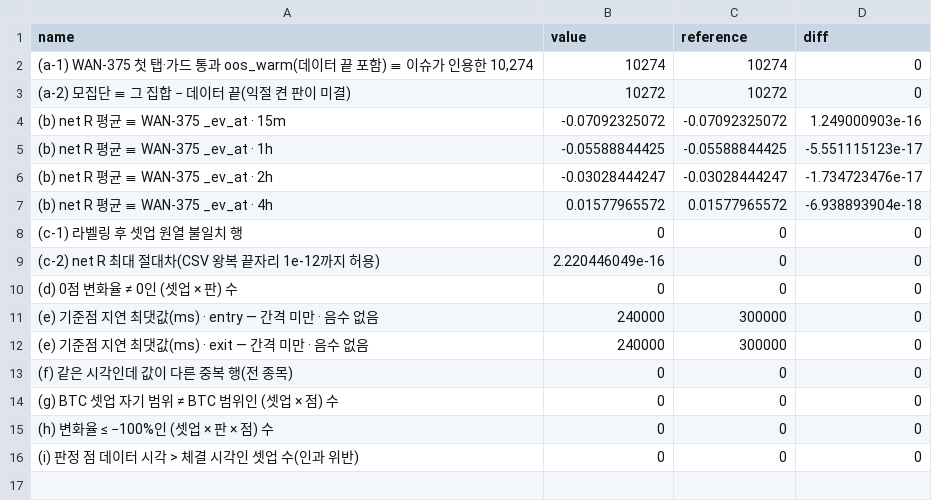
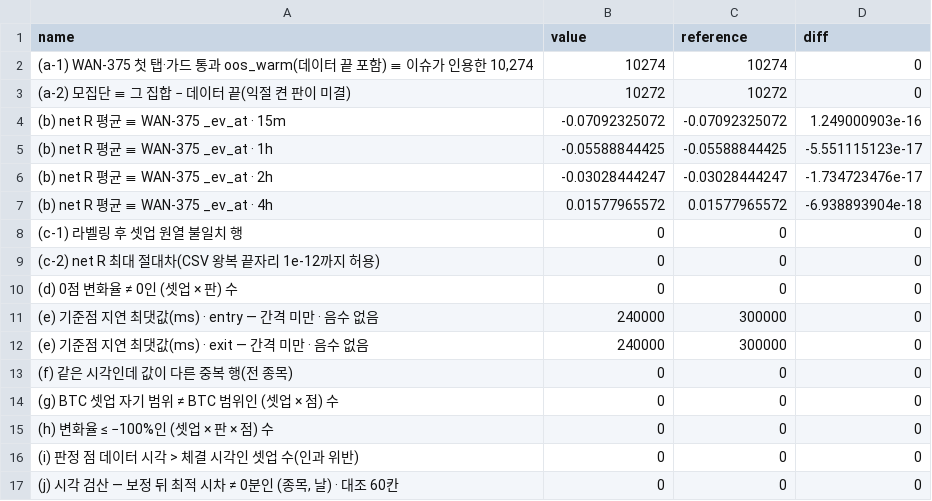
Before and after one commit to yongddini/AlphaBlock, a CSV file: backtest/reports/wan417_oi_checksum.csv, drawn as a sheet.

```diff
--- a/backtest/reports/wan417_oi_checksum.csv
+++ b/backtest/reports/wan417_oi_checksum.csv
@@ -8,3 +8,3 @@ name,value,reference,diff
 (c-1) 라벨링 후 셋업 원열 불일치 행,0,0,0
-(c-2) net R 최대 절대차(CSV 왕복 끝자리 1e-12까지 허용),2.220446049e-16,0,0
+(c-2) net R 최대 절대차(CSV 왕복 끝자리 1e-12까지 허용),0,0,0
 (d) 0점 변화율 ≠ 0인 (셋업 × 판) 수,0,0,0
@@ -16 +16,2 @@ name,value,reference,diff
 (i) 판정 점 데이터 시각 > 체결 시각인 셋업 수(인과 위반),0,0,0
+"(j) 시각 검산 — 보정 뒤 최적 시차 ≠ 0분인 (종목, 날) · 대조 60칸",0,0,0
```
Also changed, not shown: backtest/reports/wan417_oi_bins.csv, backtest/reports/wan417_oi_census.csv, 15 other files.
